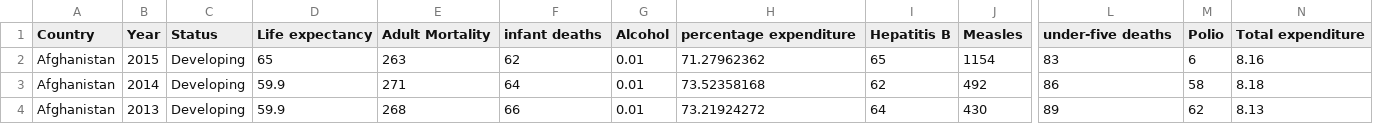
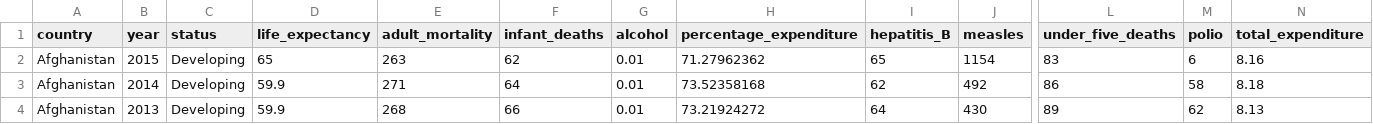
Before and after one commit to Szymex49/What_affects_life_expectancy-statistical_analysis, a CSV file: data.csv, drawn as a sheet; only a part is shown, gaps mark what is left out; the diff covers the shown part only; the diff names each change by its address in the sheet, - before the commit and + after, or states it on an @@ line.

```diff
--- a/data.csv
+++ b/data.csv
-A1: Country
+A1: country
-B1: Year
+B1: year
-C1: Status
+C1: status
-D1: Life expectancy
+D1: life_expectancy
-E1: Adult Mortality
+E1: adult_mortality
-F1: infant deaths
+F1: infant_deaths
-G1: Alcohol
+G1: alcohol
-H1: percentage expenditure
+H1: percentage_expenditure
-I1: Hepatitis B
+I1: hepatitis_B
-J1: Measles
+J1: measles
-L1: under-five deaths
+L1: under_five_deaths
-M1: Polio
+M1: polio
-N1: Total expenditure
+N1: total_expenditure
```
Also changed, not shown: 7 edited cells elsewhere in this file, 3 other files.
